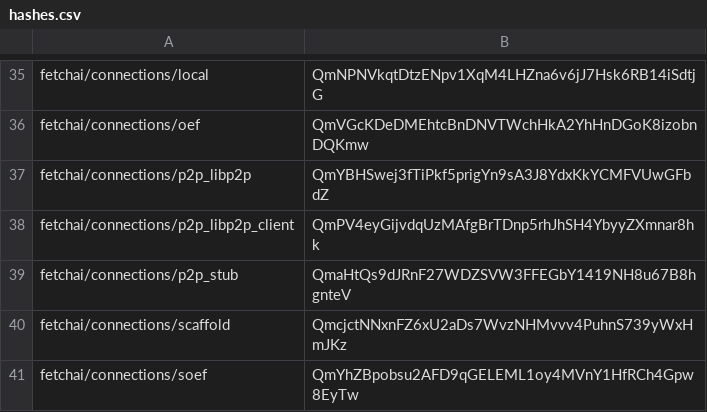
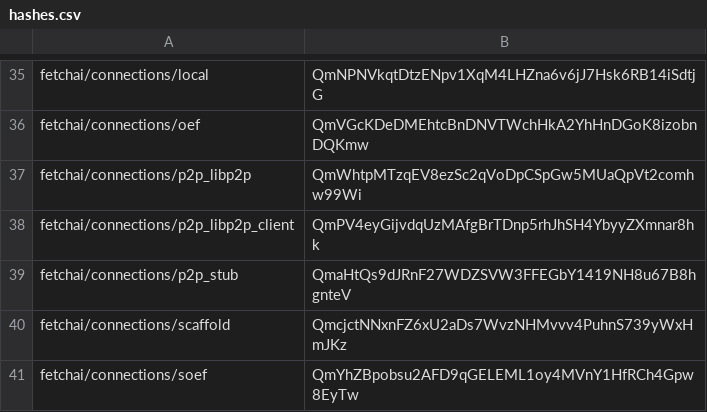
Before and after one commit to legendarydeveloper919/agents-aea, a CSV file: packages/hashes.csv, drawn as a sheet; only a part is shown, gaps mark what is left out.

```diff
--- a/packages/hashes.csv
+++ b/packages/hashes.csv
@@ -36,3 +36,3 @@ fetchai/connections/local,QmNPNVkqtDtzENpv1XqM4LHZna6v6jJ7Hsk6RB14iSdtjG
 fetchai/connections/oef,QmVGcKDeDMEhtcBnDNVTWchHkA2YhHnDGoK8izobnDQKmw
-fetchai/connections/p2p_libp2p,QmYBHSwej3fTiPkf5prigYn9sA3J8YdxKkYCMFVUwGFbdZ
+fetchai/connections/p2p_libp2p,QmWhtpMTzqEV8ezSc2qVoDpCSpGw5MUaQpVt2comhw99Wi
 fetchai/connections/p2p_libp2p_client,QmPV4eyGijvdqUzMAfgBrTDnp5rhJhSH4YbyyZXmnar8hk
```
Also changed, not shown: 8 other files.
